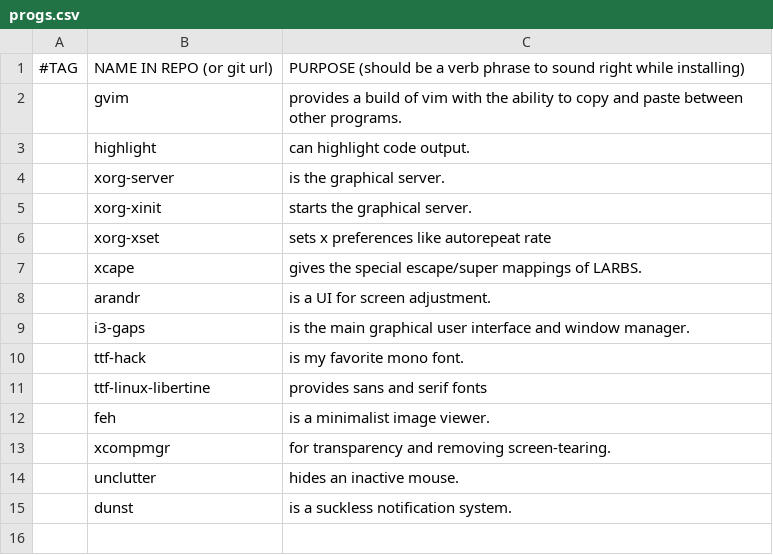
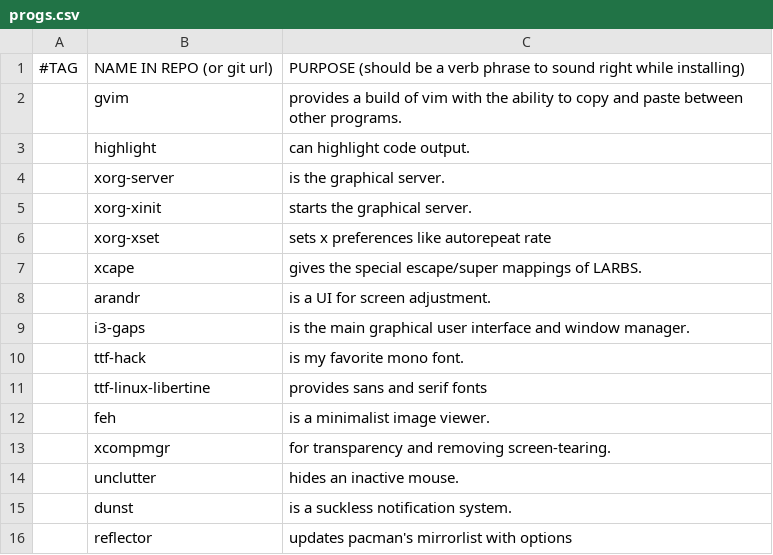
Before and after one commit to Mar01/LARBS, a CSV file: progs.csv, drawn as a sheet.

Commit message:
reflector

```diff
--- a/progs.csv
+++ b/progs.csv
@@ -15 +15,2 @@
 ,dunst,"is a suckless notification system."
+,reflector,"updates pacman's mirrorlist with options"
```
